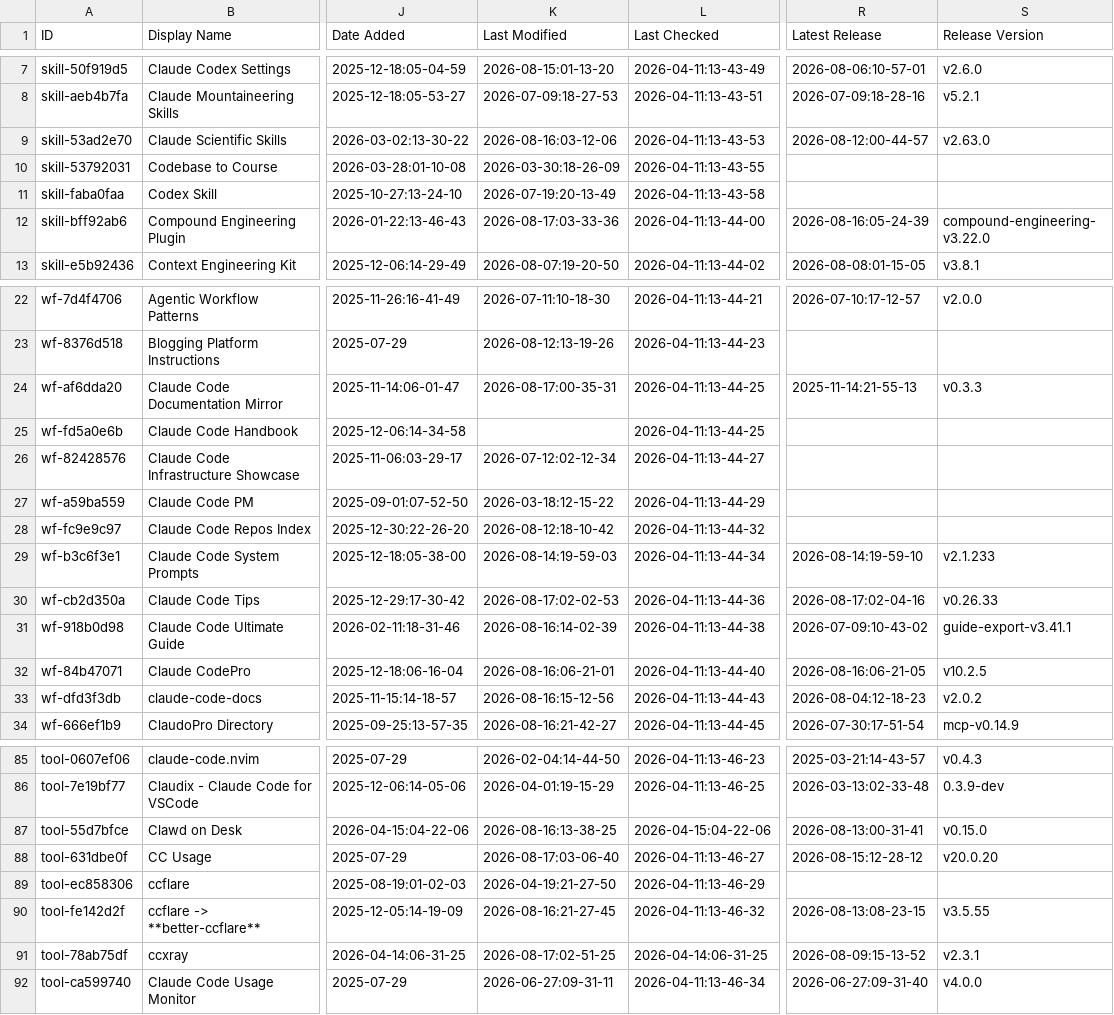
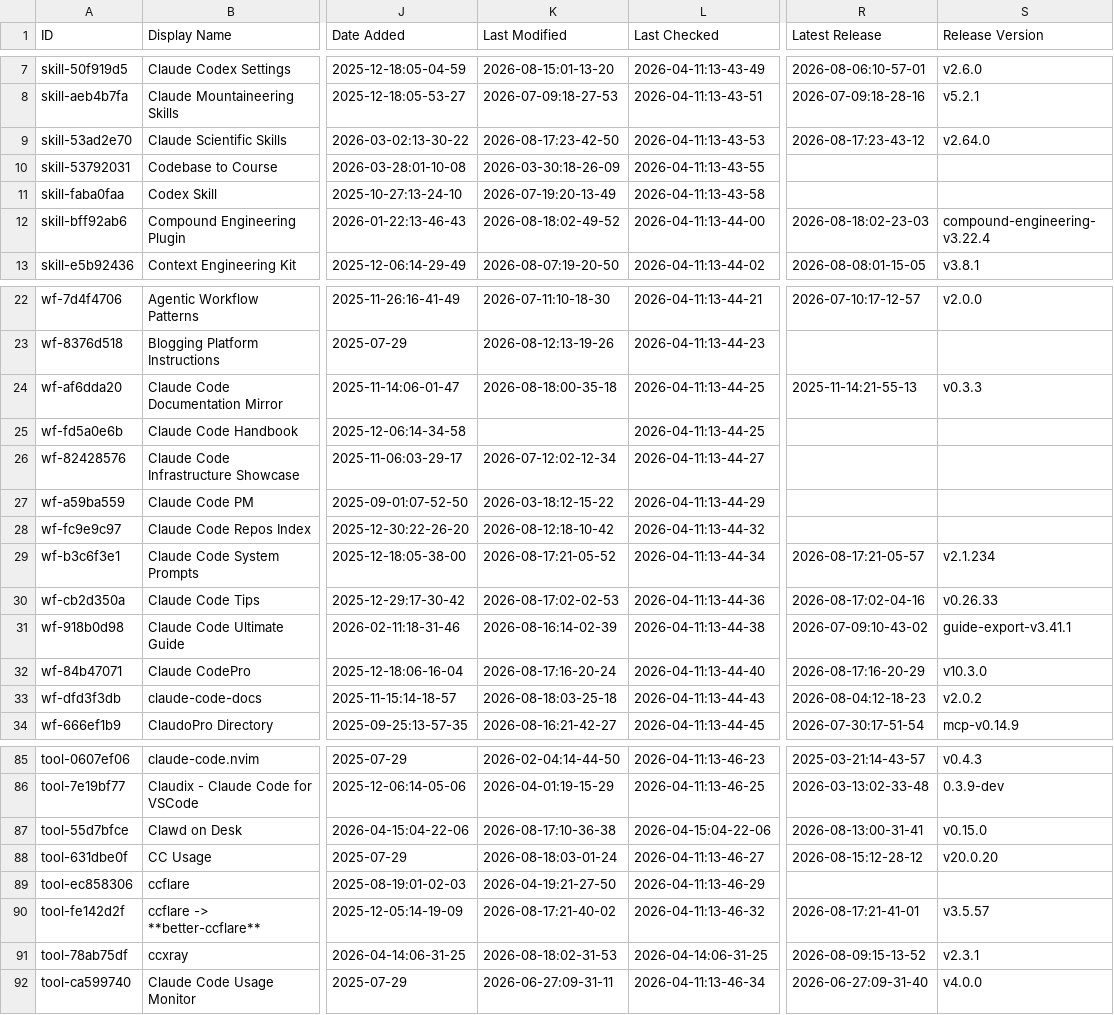
Before and after one commit to MrMoshkovitz/awesome-claude-code, a CSV file: THE_RESOURCES_TABLE.csv, drawn as a sheet; only a part is shown, gaps mark what is left out; the diff covers the shown part only; the diff names each change by its address in the sheet, - before the commit and + after, or states it on an @@ line.

```diff
--- a/THE_RESOURCES_TABLE.csv
+++ b/THE_RESOURCES_TABLE.csv
-K9 (Last Modified): 2026-08-16:03-12-06
+K9 (Last Modified): 2026-08-17:23-42-50
-R9 (Latest Release): 2026-08-12:00-44-57
+R9 (Latest Release): 2026-08-17:23-43-12
-S9 (Release Version): v2.63.0
+S9 (Release Version): v2.64.0
-K12 (Last Modified): 2026-08-17:03-33-36
+K12 (Last Modified): 2026-08-18:02-49-52
-R12 (Latest Release): 2026-08-16:05-24-39
+R12 (Latest Release): 2026-08-18:02-23-03
-S12 (Release Version): compound-engineering-v3.22.0
+S12 (Release Version): compound-engineering-v3.22.4
-K24 (Last Modified): 2026-08-17:00-35-31
+K24 (Last Modified): 2026-08-18:00-35-18
-K29 (Last Modified): 2026-08-14:19-59-03
+K29 (Last Modified): 2026-08-17:21-05-52
-R29 (Latest Release): 2026-08-14:19-59-10
+R29 (Latest Release): 2026-08-17:21-05-57
-S29 (Release Version): v2.1.233
+S29 (Release Version): v2.1.234
-K32 (Last Modified): 2026-08-16:06-21-01
+K32 (Last Modified): 2026-08-17:16-20-24
-R32 (Latest Release): 2026-08-16:06-21-05
+R32 (Latest Release): 2026-08-17:16-20-29
-S32 (Release Version): v10.2.5
+S32 (Release Version): v10.3.0
-K33 (Last Modified): 2026-08-16:15-12-56
+K33 (Last Modified): 2026-08-18:03-25-18
-K87 (Last Modified): 2026-08-16:13-38-25
+K87 (Last Modified): 2026-08-17:10-36-38
-K88 (Last Modified): 2026-08-17:03-06-40
+K88 (Last Modified): 2026-08-18:03-01-24
-K90 (Last Modified): 2026-08-16:21-27-45
+K90 (Last Modified): 2026-08-17:21-40-02
-R90 (Latest Release): 2026-08-13:08-23-15
+R90 (Latest Release): 2026-08-17:21-41-01
-S90 (Release Version): v3.5.55
+S90 (Release Version): v3.5.57
-K91 (Last Modified): 2026-08-17:02-51-25
+K91 (Last Modified): 2026-08-18:02-31-53
```
Also changed, not shown: 26 edited cells elsewhere in this file.
